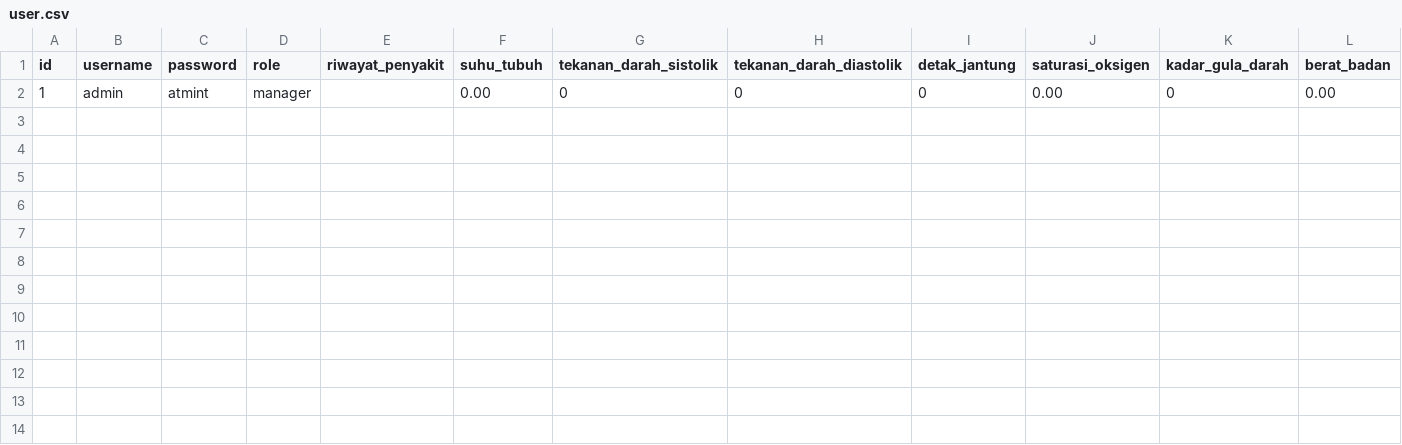
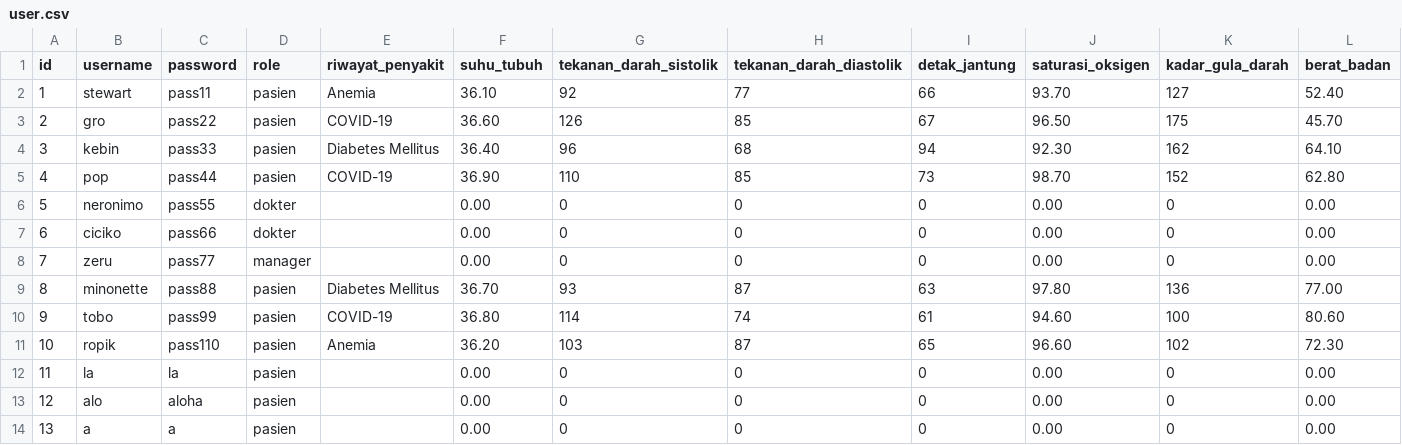
Before and after one commit to aureliajenn/IF1210-Alpro-1-Nimons-Hospital, a CSV file: data/MitraKasih/user.csv, drawn as a sheet; only a part is shown; addresses are those after the commit; rows hold the shown columns only; the diff names each change by its address in the sheet, - before the commit and + after, or states it on an @@ line.

```diff
--- a/data/MitraKasih/user.csv
+++ b/data/MitraKasih/user.csv
+row 2: 1 | stewart | pass11 | pasien | Anemia | 36.10 | 92 | 77 | 66 | 93.70 | 127 | 52.40
+row 3: 2 | gro | pass22 | pasien | COVID-19 | 36.60 | 126 | 85 | 67 | 96.50 | 175 | 45.70
+row 4: 3 | kebin | pass33 | pasien | Diabetes Mellitus | 36.40 | 96 | 68 | 94 | 92.30 | 162 | 64.10
+row 5: 4 | pop | pass44 | pasien | COVID-19 | 36.90 | 110 | 85 | 73 | 98.70 | 152 | 62.80
+row 6: 5 | neronimo | pass55 | dokter |  | 0.00 | 0 | 0 | 0 | 0.00 | 0 | 0.00
+row 7: 6 | ciciko | pass66 | dokter |  | 0.00 | 0 | 0 | 0 | 0.00 | 0 | 0.00
-A8 (id): 1
+A8 (id): 7
-B8 (username): admin
+B8 (username): zeru
-C8 (password): atmint
+C8 (password): pass77
+row 9: 8 | minonette | pass88 | pasien | Diabetes Mellitus | 36.70 | 93 | 87 | 63 | 97.80 | 136 | 77.00
+row 10: 9 | tobo | pass99 | pasien | COVID-19 | 36.80 | 114 | 74 | 61 | 94.60 | 100 | 80.60
+row 11: 10 | ropik | pass110 | pasien | Anemia | 36.20 | 103 | 87 | 65 | 96.60 | 102 | 72.30
+row 12: 11 | la | la | pasien |  | 0.00 | 0 | 0 | 0 | 0.00 | 0 | 0.00
+row 13: 12 | alo | aloha | pasien |  | 0.00 | 0 | 0 | 0 | 0.00 | 0 | 0.00
+row 14: 13 | a | a | pasien |  | 0.00 | 0 | 0 | 0 | 0.00 | 0 | 0.00
```
Also changed, not shown: 8 other files.
